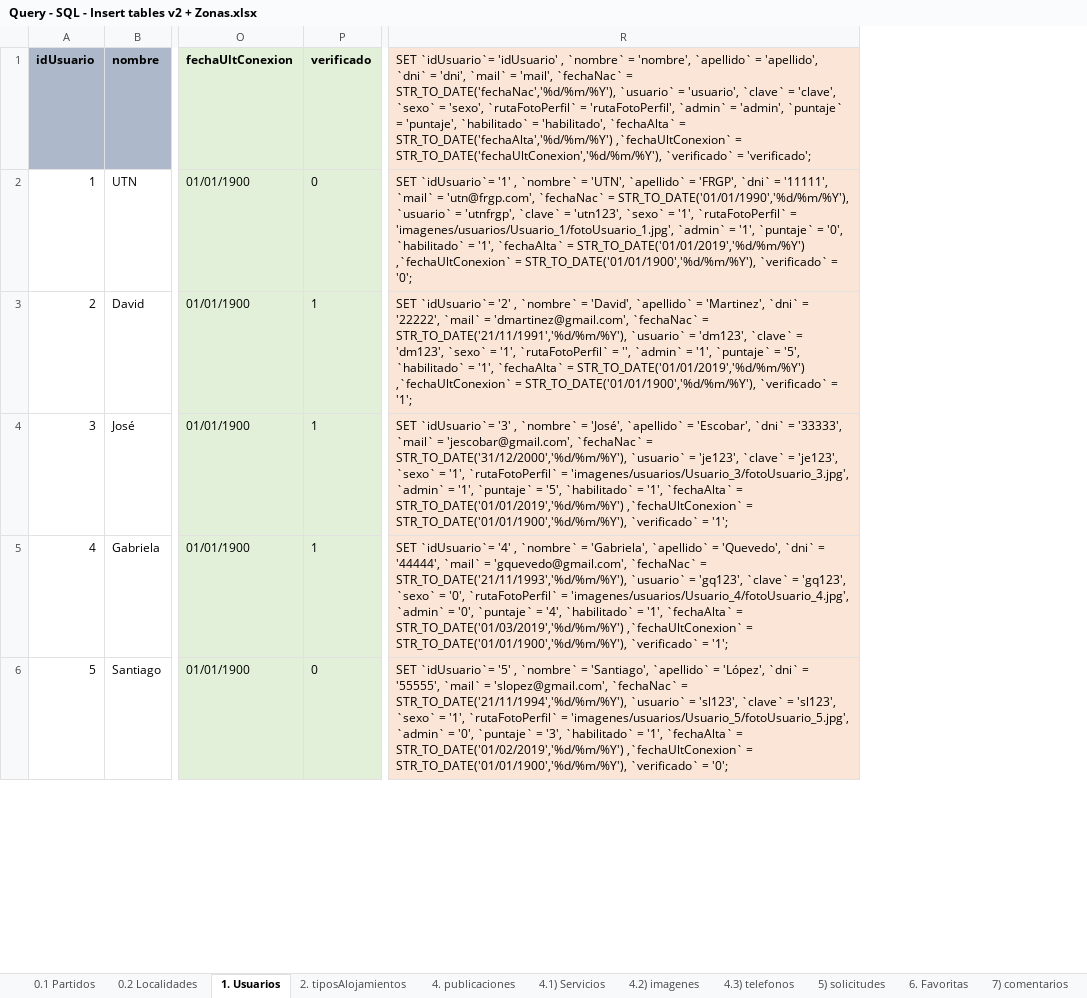
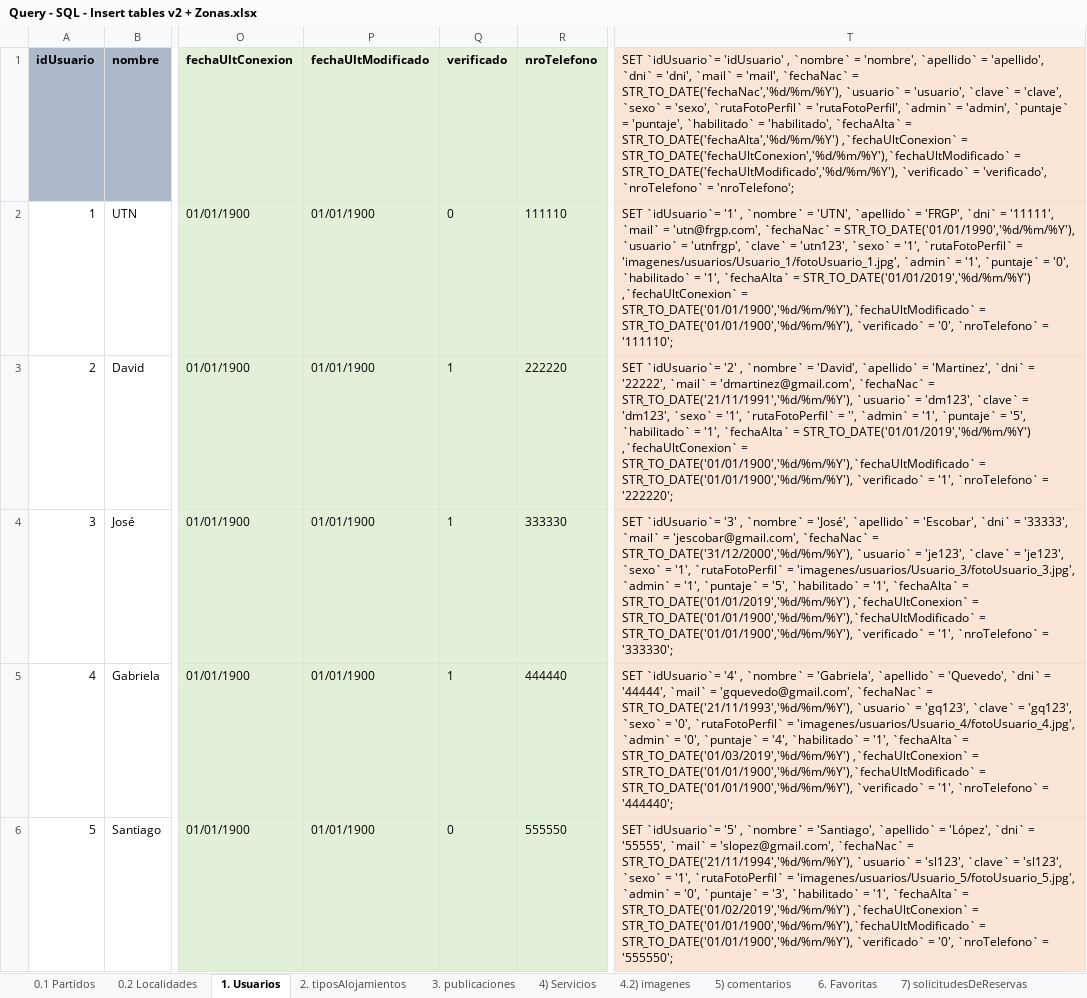
Before and after one commit to JoseEscob/public-seminariotpalojamientos, an Excel workbook: TpAlojamientos/DevResource/Database/Query - SQL - Insert tables v2 + Zonas.xlsx, sheet 1. Usuarios, drawn as a sheet; only a part is shown, gaps mark what is left out; values as stored, in another font and other column widths than the file's, no borders; removed rows and columns are numbered as before the commit, all else as after; the diff names each change by its address in the sheet, - before the commit and + after, or states it on an @@ line.

Commit message:
DB y Excel - Modificación [Close] 24/01/2019 01:47
- Se corrige el script de estructura
- Se actualiza el excel y también sus scripts
- Como es de costumbre, se realizan las pruebas de inserción de datos
con éxito. Se sube nuevo lote de datos verificado

Signed-off-by: @jescobar09 <joseescobar095@gmail.com>

```diff
--- a/TpAlojamientos/DevResource/Database/Query - SQL - Insert tables v2 + Zonas.xlsx (sheet 1. Usuarios)
+++ b/TpAlojamientos/DevResource/Database/Query - SQL - Insert tables v2 + Zonas.xlsx (sheet 1. Usuarios)
-sheet tab: 4. publicaciones
+sheet tab: 3. publicaciones
-sheet tab: 4.1) Servicios
+sheet tab: 4) Servicios
-sheet tab: 5) solicitudes
+sheet tab: 7) solicitudesDeReservas
-sheet tab: 7) comentarios
+sheet tab: 5) comentarios
@@ sheet tab order changed: 0.1 Partidos | 0.2 Localidades | 1. Usuarios | 2. tiposAlojamientos | 3. publicaciones | 4) Servicios | 4.2) imagenes | 5) comentarios | 6. Favoritas | 7) solicitudesDeReservas @@
+column P (fechaUltModificado), rows 2-6: all 01/01/1900
+column R (nroTelefono), rows 2-6: 111110 | 222220 | 333330 | 444440 | 555550
-column R, rows 1-6: SET `idUsuario`= 'idUsuario' , `nombre` = 'nombre', `apellido` = 'apellido', `dni` = 'dni', `mail` = 'mail', `fechaNac` = STR_TO_DATE('fechaNac','%d/%m/%Y'), `usuario` = 'usuario', `clave` = 'clave', `sexo` = 'sexo', `rutaFotoPerfil` = 'rutaFotoPerfil', `admin` = 'admin', `puntaje` = 'puntaje', `habilitado` = 'habilitado', `fechaAlta` = STR_TO_DATE('fechaAlta','%d/%m/%Y') ,`fechaUltConexion` = STR_TO_DATE('fechaUltConexion','%d/%m/%Y'), `verificado` = 'verificado'; | SET `idUsuario`= '1' , `nombre` = 'UTN', `apellido` = 'FRGP', `dni` = '11111', `mail` = 'utn@frgp.com', `fechaNac` = STR_TO_DATE('01/01/1990','%d/%m/%Y'), `usuario` = 'utnfrgp', `clave` = 'utn123', `sexo` = '1', `rutaFotoPerfil` = 'imagenes/usuarios/Usuario_1/fotoUsuario_1.jpg', `admin` = '1', `puntaje` = '0', `habilitado` = '1', `fechaAlta` = STR_TO_DATE('01/01/2019','%d/%m/%Y') ,`fechaUltConexion` = STR_TO_DATE('01/01/1900','%d/%m/%Y'), `verificado` = '0'; | SET `idUsuario`= '2' , `nombre` = 'David', `apellido` = 'Martinez', `dni` = '22222', `mail` = 'dmartinez@gmail.com', `fechaNac` = STR_TO_DATE('21/11/1991','%d/%m/%Y'), `usuario` = 'dm123', `clave` = 'dm123', `sexo` = '1', `rutaFotoPerfil` = '', `admin` = '1', `puntaje` = '5', `habilitado` = '1', `fechaAlta` = STR_TO_DATE('01/01/2019','%d/%m/%Y') ,`fechaUltConexion` = STR_TO_DATE('01/01/1900','%d/%m/%Y'), `verificado` = '1'; | SET `idUsuario`= '3' , `nombre` = 'José', `apellido` = 'Escobar', `dni` = '33333', `mail` = 'jescobar@gmail.com', `fechaNac` = STR_TO_DATE('31/12/2000','%d/%m/%Y'), `usuario` = 'je123', `clave` = 'je123', `sexo` = '1', `rutaFotoPerfil` = 'imagenes/usuarios/Usuario_3/fotoUsuario_3.jpg', `admin` = '1', `puntaje` = '5', `habilitado` = '1', `fechaAlta` = STR_TO_DATE('01/01/2019','%d/%m/%Y') ,`fechaUltConexion` = STR_TO_DATE('01/01/1900','%d/%m/%Y'), `verificado` = '1'; | SET `idUsuario`= '4' , `nombre` = 'Gabriela', `apellido` = 'Quevedo', `dni` = '44444', `mail` = 'gquevedo@gmail.com', `fechaNac` = STR_TO_DATE('21/11/1993','%d/%m/%Y'), `usuario` = 'gq123', `clave` = 'gq123', `sexo` = '0', `rutaFotoPerfil` = 'imagenes/usuarios/Usuario_4/fotoUsuario_4.jpg', `admin` = '0', `puntaje` = '4', `habilitado` = '1', `fechaAlta` = STR_TO_DATE('01/03/2019','%d/%m/%Y') ,`fechaUltConexion` = STR_TO_DATE('01/01/1900','%d/%m/%Y'), `verificado` = '1'; | SET `idUsuario`= '5' , `nombre` = 'Santiago', `apellido` = 'López', `dni` = '55555', `mail` = 'slopez@gmail.com', `fechaNac` = STR_TO_DATE('21/11/1994','%d/%m/%Y'), `usuario` = 'sl123', `clave` = 'sl123', `sexo` = '1', `rutaFotoPerfil` = 'imagenes/usuarios/Usuario_5/fotoUsuario_5.jpg', `admin` = '0', `puntaje` = '3', `habilitado` = '1', `fechaAlta` = STR_TO_DATE('01/02/2019','%d/%m/%Y') ,`fechaUltConexion` = STR_TO_DATE('01/01/1900','%d/%m/%Y'), `verificado` = '0';
+column T, rows 1-6: SET `idUsuario`= 'idUsuario' , `nombre` = 'nombre', `apellido` = 'apellido', `dni` = 'dni', `mail` = 'mail', `fechaNac` = STR_TO_DATE('fechaNac','%d/%m/%Y'), `usuario` = 'usuario', `clave` = 'clave', `sexo` = 'sexo', `rutaFotoPerfil` = 'rutaFotoPerfil', `admin` = 'admin', `puntaje` = 'puntaje', `habilitado` = 'habilitado', `fechaAlta` = STR_TO_DATE('fechaAlta','%d/%m/%Y') ,`fechaUltConexion` = STR_TO_DATE('fechaUltConexion','%d/%m/%Y'),`fechaUltModificado` = STR_TO_DATE('fechaUltModificado','%d/%m/%Y'), `verificado` = 'verificado', `nroTelefono` = 'nroTelefono'; | SET `idUsuario`= '1' , `nombre` = 'UTN', `apellido` = 'FRGP', `dni` = '11111', `mail` = 'utn@frgp.com', `fechaNac` = STR_TO_DATE('01/01/1990','%d/%m/%Y'), `usuario` = 'utnfrgp', `clave` = 'utn123', `sexo` = '1', `rutaFotoPerfil` = 'imagenes/usuarios/Usuario_1/fotoUsuario_1.jpg', `admin` = '1', `puntaje` = '0', `habilitado` = '1', `fechaAlta` = STR_TO_DATE('01/01/2019','%d/%m/%Y') ,`fechaUltConexion` = STR_TO_DATE('01/01/1900','%d/%m/%Y'),`fechaUltModificado` = STR_TO_DATE('01/01/1900','%d/%m/%Y'), `verificado` = '0', `nroTelefono` = '111110'; | SET `idUsuario`= '2' , `nombre` = 'David', `apellido` = 'Martinez', `dni` = '22222', `mail` = 'dmartinez@gmail.com', `fechaNac` = STR_TO_DATE('21/11/1991','%d/%m/%Y'), `usuario` = 'dm123', `clave` = 'dm123', `sexo` = '1', `rutaFotoPerfil` = '', `admin` = '1', `puntaje` = '5', `habilitado` = '1', `fechaAlta` = STR_TO_DATE('01/01/2019','%d/%m/%Y') ,`fechaUltConexion` = STR_TO_DATE('01/01/1900','%d/%m/%Y'),`fechaUltModificado` = STR_TO_DATE('01/01/1900','%d/%m/%Y'), `verificado` = '1', `nroTelefono` = '222220'; | SET `idUsuario`= '3' , `nombre` = 'José', `apellido` = 'Escobar', `dni` = '33333', `mail` = 'jescobar@gmail.com', `fechaNac` = STR_TO_DATE('31/12/2000','%d/%m/%Y'), `usuario` = 'je123', `clave` = 'je123', `sexo` = '1', `rutaFotoPerfil` = 'imagenes/usuarios/Usuario_3/fotoUsuario_3.jpg', `admin` = '1', `puntaje` = '5', `habilitado` = '1', `fechaAlta` = STR_TO_DATE('01/01/2019','%d/%m/%Y') ,`fechaUltConexion` = STR_TO_DATE('01/01/1900','%d/%m/%Y'),`fechaUltModificado` = STR_TO_DATE('01/01/1900','%d/%m/%Y'), `verificado` = '1', `nroTelefono` = '333330'; | SET `idUsuario`= '4' , `nombre` = 'Gabriela', `apellido` = 'Quevedo', `dni` = '44444', `mail` = 'gquevedo@gmail.com', `fechaNac` = STR_TO_DATE('21/11/1993','%d/%m/%Y'), `usuario` = 'gq123', `clave` = 'gq123', `sexo` = '0', `rutaFotoPerfil` = 'imagenes/usuarios/Usuario_4/fotoUsuario_4.jpg', `admin` = '0', `puntaje` = '4', `habilitado` = '1', `fechaAlta` = STR_TO_DATE('01/03/2019','%d/%m/%Y') ,`fechaUltConexion` = STR_TO_DATE('01/01/1900','%d/%m/%Y'),`fechaUltModificado` = STR_TO_DATE('01/01/1900','%d/%m/%Y'), `verificado` = '1', `nroTelefono` = '444440'; | SET `idUsuario`= '5' , `nombre` = 'Santiago', `apellido` = 'López', `dni` = '55555', `mail` = 'slopez@gmail.com', `fechaNac` = STR_TO_DATE('21/11/1994','%d/%m/%Y'), `usuario` = 'sl123', `clave` = 'sl123', `sexo` = '1', `rutaFotoPerfil` = 'imagenes/usuarios/Usuario_5/fotoUsuario_5.jpg', `admin` = '0', `puntaje` = '3', `habilitado` = '1', `fechaAlta` = STR_TO_DATE('01/02/2019','%d/%m/%Y') ,`fechaUltConexion` = STR_TO_DATE('01/01/1900','%d/%m/%Y'),`fechaUltModificado` = STR_TO_DATE('01/01/1900','%d/%m/%Y'), `verificado` = '0', `nroTelefono` = '555550';
```
Also changed, not shown: sheet 7) solicitudesDeReservas, sheet 4) Servicios, sheet 3. publicaciones, other sheet tabs, formulas that keep their value, 45 other files.
